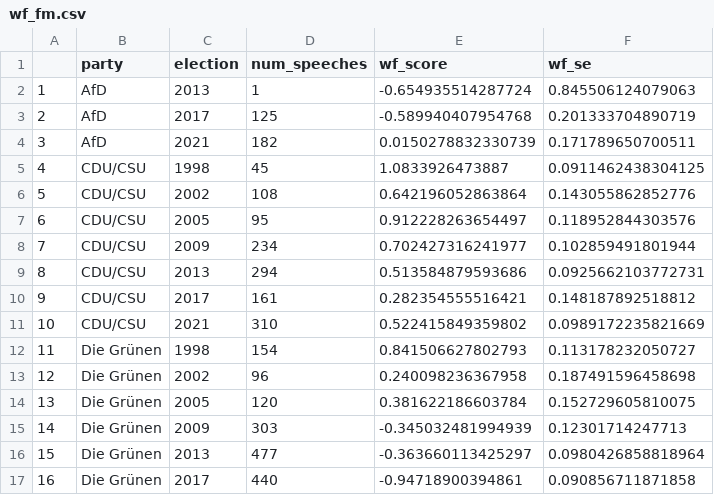
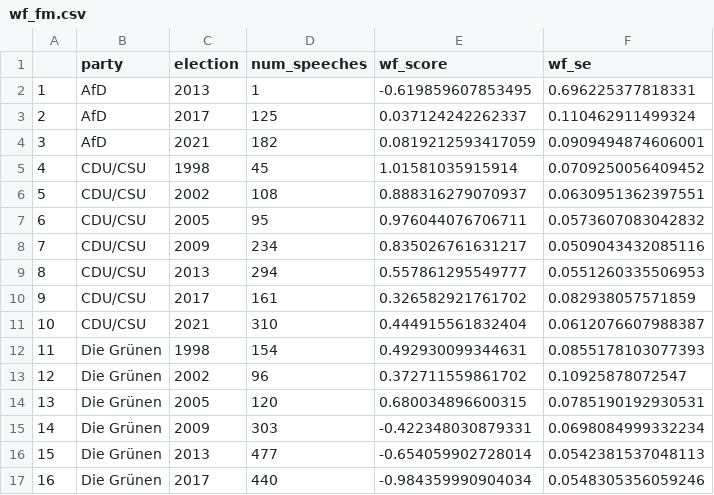
Before and after one commit to hungnguyen167/ContextScale, a CSV file: data/r_outputs/wf_fm.csv, drawn as a sheet; only a part is shown; the diff covers the shown part only.

```diff
--- a/data/r_outputs/wf_fm.csv
+++ b/data/r_outputs/wf_fm.csv
@@ -1,17 +1,17 @@
 "","party","election","num_speeches","wf_score","wf_se"
-"1","AfD",2013,1,-0.654935514287724,0.845506124079063
-"2","AfD",2017,125,-0.589940407954768,0.201333704890719
-"3","AfD",2021,182,0.0150278832330739,0.171789650700511
-"4","CDU/CSU",1998,45,1.0833926473887,0.0911462438304125
-"5","CDU/CSU",2002,108,0.642196052863864,0.143055862852776
-"6","CDU/CSU",2005,95,0.912228263654497,0.118952844303576
-"7","CDU/CSU",2009,234,0.702427316241977,0.102859491801944
-"8","CDU/CSU",2013,294,0.513584879593686,0.0925662103772731
-"9","CDU/CSU",2017,161,0.282354555516421,0.148187892518812
-"10","CDU/CSU",2021,310,0.522415849359802,0.0989172235821669
-"11","Die Grünen",1998,154,0.841506627802793,0.113178232050727
-"12","Die Grünen",2002,96,0.240098236367958,0.187491596458698
-"13","Die Grünen",2005,120,0.381622186603784,0.152729605810075
-"14","Die Grünen",2009,303,-0.345032481994939,0.12301714247713
-"15","Die Grünen",2013,477,-0.363660113425297,0.0980426858818964
-"16","Die Grünen",2017,440,-0.94718900394861,0.090856711871858
+"1","AfD",2013,1,-0.619859607853495,0.696225377818331
+"2","AfD",2017,125,0.037124242262337,0.110462911499324
+"3","AfD",2021,182,0.0819212593417059,0.0909494874606001
+"4","CDU/CSU",1998,45,1.01581035915914,0.0709250056409452
+"5","CDU/CSU",2002,108,0.888316279070937,0.0630951362397551
+"6","CDU/CSU",2005,95,0.976044076706711,0.0573607083042832
+"7","CDU/CSU",2009,234,0.835026761631217,0.0509043432085116
+"8","CDU/CSU",2013,294,0.557861295549777,0.0551260335506953
+"9","CDU/CSU",2017,161,0.326582921761702,0.082938057571859
+"10","CDU/CSU",2021,310,0.444915561832404,0.0612076607988387
+"11","Die Grünen",1998,154,0.492930099344631,0.0855178103077393
+"12","Die Grünen",2002,96,0.372711559861702,0.10925878072547
+"13","Die Grünen",2005,120,0.680034896600315,0.0785190192930531
+"14","Die Grünen",2009,303,-0.422348030879331,0.0698084999332234
+"15","Die Grünen",2013,477,-0.654059902728014,0.0542381537048113
+"16","Die Grünen",2017,440,-0.984359990904034,0.0548305356059246
```
Also changed, not shown: 44 edited cells elsewhere in this file, data/r_outputs/wf_env.csv, data/r_outputs/wf_gen.csv, 37 other files.
